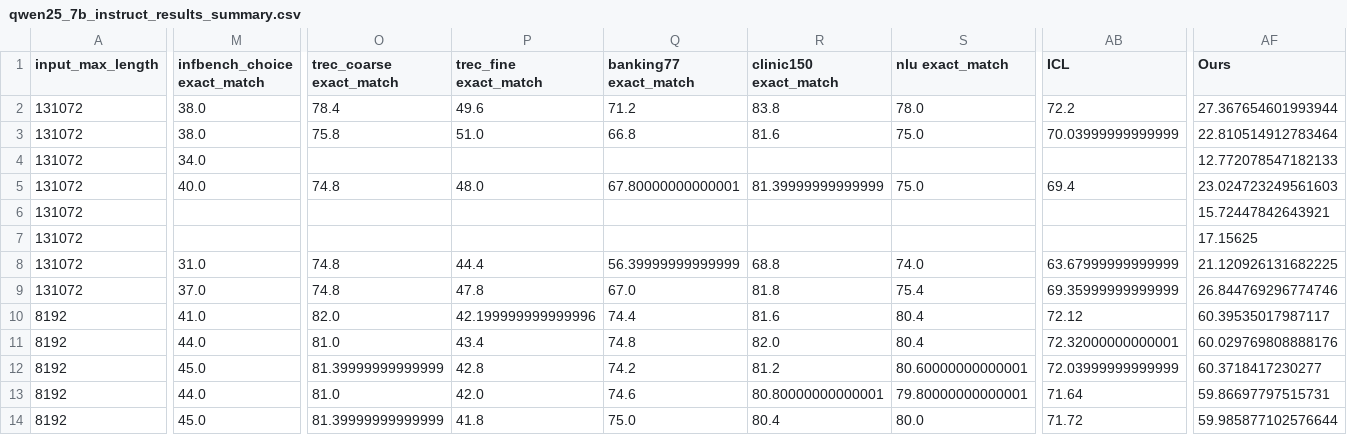
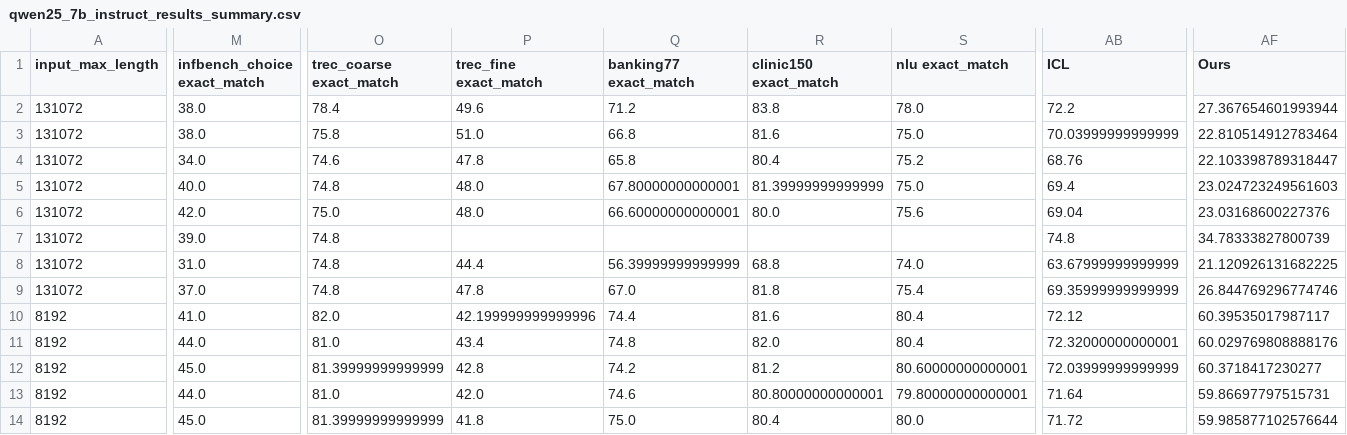
Before and after one commit to OrangeEarth15/HELMET, a CSV file: qwen25_7b_instruct_results_summary.csv, drawn as a sheet; only a part is shown, gaps mark what is left out; the diff covers the shown part only; the diff names each change by its address in the sheet, - before the commit and + after, or states it on an @@ line.

```diff
--- a/qwen25_7b_instruct_results_summary.csv
+++ b/qwen25_7b_instruct_results_summary.csv
-O4 (trec_coarse exact_match): (empty)
+O4 (trec_coarse exact_match): 74.6
-P4 (trec_fine exact_match): (empty)
+P4 (trec_fine exact_match): 47.8
-Q4 (banking77 exact_match): (empty)
+Q4 (banking77 exact_match): 65.8
-R4 (clinic150 exact_match): (empty)
+R4 (clinic150 exact_match): 80.4
-S4 (nlu exact_match): (empty)
+S4 (nlu exact_match): 75.2
-AB4 (ICL): (empty)
+AB4 (ICL): 68.76
-AF4 (Ours): 12.772078547182133
+AF4 (Ours): 22.103398789318447
-M6 (infbench_choice exact_match): (empty)
+M6 (infbench_choice exact_match): 42.0
-O6 (trec_coarse exact_match): (empty)
+O6 (trec_coarse exact_match): 75.0
-P6 (trec_fine exact_match): (empty)
+P6 (trec_fine exact_match): 48.0
-Q6 (banking77 exact_match): (empty)
+Q6 (banking77 exact_match): 66.60000000000001
-R6 (clinic150 exact_match): (empty)
+R6 (clinic150 exact_match): 80.0
-S6 (nlu exact_match): (empty)
+S6 (nlu exact_match): 75.6
-AB6 (ICL): (empty)
+AB6 (ICL): 69.04
-AF6 (Ours): 15.72447842643921
+AF6 (Ours): 23.03168600227376
-M7 (infbench_choice exact_match): (empty)
+M7 (infbench_choice exact_match): 39.0
-O7 (trec_coarse exact_match): (empty)
+O7 (trec_coarse exact_match): 74.8
-AB7 (ICL): (empty)
+AB7 (ICL): 74.8
-AF7 (Ours): 17.15625
+AF7 (Ours): 34.78333827800739
```
Also changed, not shown: 4 added rows and 16 edited cells elsewhere in this file, llama_3.1_8b_instruct_results_summary.csv, 7 other files.
